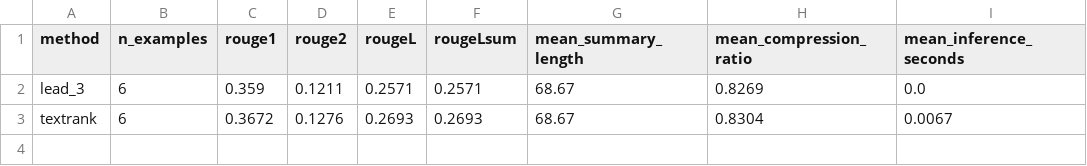
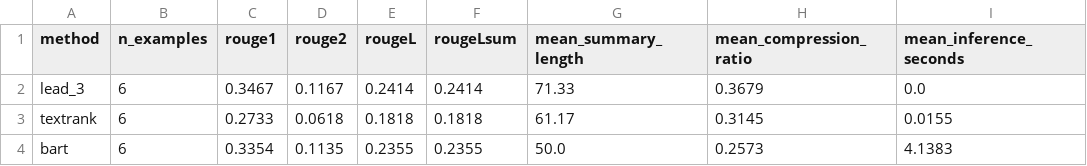
Before and after one commit to dangnguyen271/NLP_FinalProject, a CSV file: reports/method_summary.csv, drawn as a sheet.

Commit message:
Enable BART end-to-end and fix Lead-3 over-retention on the bundled sample
Two issues:
1. BART was never showing up in pipeline output because (a) use_abstractive
   defaulted to false and (b) transformers/torch were not installed.
2. Lead-3 was effectively returning the whole article because the bundled
   sample articles were only 4-5 sentences long; 3-sentence Lead-3 left ~80%
   compression and read like the input.

Fixes:
- Expand data/news_sample.csv so every article is 10-13 sentences (mean ~200
  tokens, range 178-224). Lead-3 now compresses to ~37%, TextRank ~31%,
  BART ~26%.
- Switch model.abstractive to sshleifer/distilbart-cnn-12-6 (smaller, faster,
  same news quality as bart-large-cnn) and set model.use_abstractive: true
  by default so run-all includes BART.
- Rewrite bart_summarize() to use AutoTokenizer + AutoModelForSeq2SeqLM with
  num_beams=4, length_penalty=2.0, no_repeat_ngram_size=3. The previous
  pipeline("summarization") API was removed in transformers 5.x and broke
  the run-all command outright.

End-to-end ROUGE on the bundled 6-row test split:
  lead_3:   ROUGE-1 0.347  ROUGE-2 0.117  ROUGE-L 0.241  (~0 s)
  textrank: ROUGE-1 0.273  ROUGE-2 0.062  ROUGE-L 0.182  (~0.02 s)
  bart:     ROUGE-1 0.335  ROUGE-2 0.114  ROUGE-L 0.236  (~4.1 s)

All 26 tests still pass; the proposal PDF still fits on one page.

```diff
--- a/reports/method_summary.csv
+++ b/reports/method_summary.csv
@@ -1,3 +1,4 @@
 method,n_examples,rouge1,rouge2,rougeL,rougeLsum,mean_summary_length,mean_compression_ratio,mean_inference_seconds
-lead_3,6,0.359,0.1211,0.2571,0.2571,68.67,0.8269,0.0
-textrank,6,0.3672,0.1276,0.2693,0.2693,68.67,0.8304,0.0067
+lead_3,6,0.3467,0.1167,0.2414,0.2414,71.33,0.3679,0.0
+textrank,6,0.2733,0.0618,0.1818,0.1818,61.17,0.3145,0.0155
+bart,6,0.3354,0.1135,0.2355,0.2355,50.0,0.2573,4.1383
```
Also changed, not shown: 13 other files.
